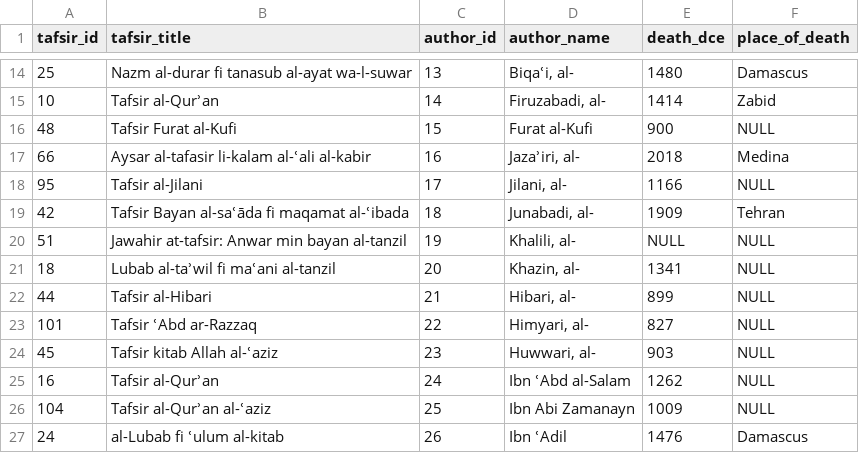
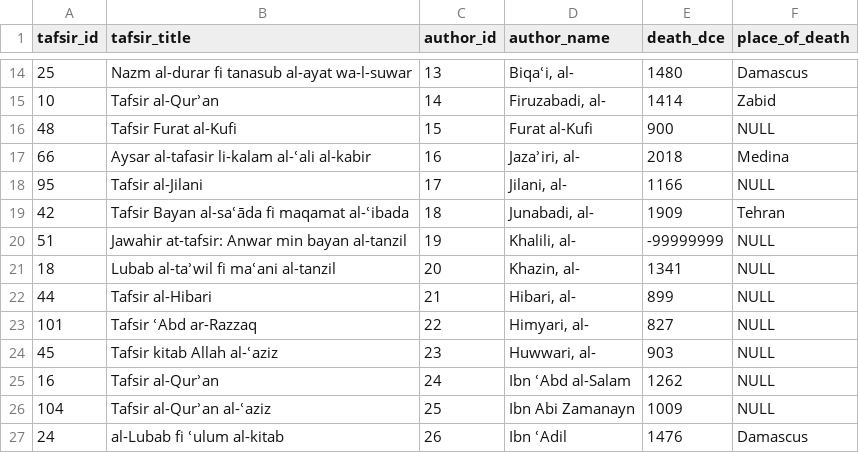
Before and after one commit to thomjur/a01-passim-tafsir2json, a CSV file: tafsir-metadata.csv, drawn as a sheet; only a part is shown, gaps mark what is left out; the diff names each change by its address in the sheet, - before the commit and + after, or states it on an @@ line.

Commit message:
replacing NAN with -999900 in death dce column

```diff
--- a/tafsir-metadata.csv
+++ b/tafsir-metadata.csv
-E20 (death_dce): NULL
+E20 (death_dce): -99999999
```
